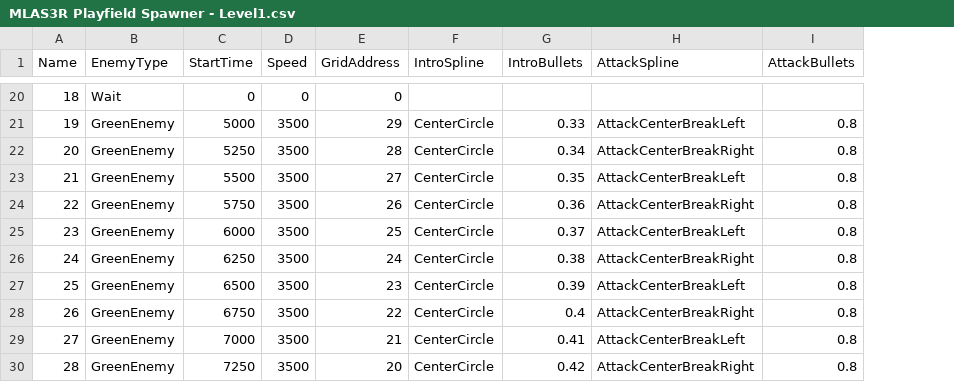
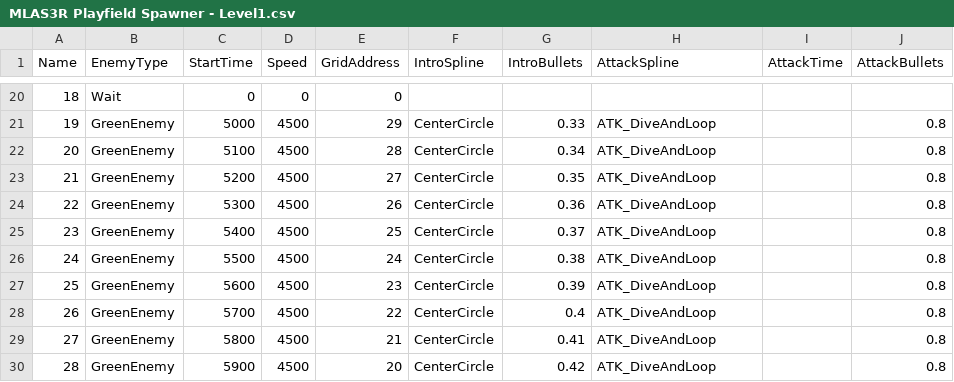
Before and after one commit to marcusrbrown/MLAS3R, a CSV file: Data/MLAS3R Playfield Spawner - Level1.csv, drawn as a sheet; only a part is shown, gaps mark what is left out; the diff covers the shown part only; the diff names each change by its address in the sheet, - before the commit and + after, or states it on an @@ line.

Commit message:
Added first attack Splines
New attack splines in my level

```diff
--- a/Data/MLAS3R Playfield Spawner - Level1.csv
+++ b/Data/MLAS3R Playfield Spawner - Level1.csv
+column I (AttackTime), empty
-D21:D30 (Speed): 3500
+D21:D30 (Speed): 4500
-H21 (AttackSpline): AttackCenterBreakLeft
+H21 (AttackSpline): ATK_DiveAndLoop
-C22 (StartTime): 5250
+C22 (StartTime): 5100
-H22 (AttackSpline): AttackCenterBreakRight
+H22 (AttackSpline): ATK_DiveAndLoop
-C23 (StartTime): 5500
+C23 (StartTime): 5200
-H23 (AttackSpline): AttackCenterBreakLeft
+H23 (AttackSpline): ATK_DiveAndLoop
-C24 (StartTime): 5750
+C24 (StartTime): 5300
-H24 (AttackSpline): AttackCenterBreakRight
+H24 (AttackSpline): ATK_DiveAndLoop
-C25 (StartTime): 6000
+C25 (StartTime): 5400
-H25 (AttackSpline): AttackCenterBreakLeft
+H25 (AttackSpline): ATK_DiveAndLoop
-C26 (StartTime): 6250
+C26 (StartTime): 5500
-H26 (AttackSpline): AttackCenterBreakRight
+H26 (AttackSpline): ATK_DiveAndLoop
-C27 (StartTime): 6500
+C27 (StartTime): 5600
-H27 (AttackSpline): AttackCenterBreakLeft
+H27 (AttackSpline): ATK_DiveAndLoop
-C28 (StartTime): 6750
+C28 (StartTime): 5700
-H28 (AttackSpline): AttackCenterBreakRight
+H28 (AttackSpline): ATK_DiveAndLoop
-C29 (StartTime): 7000
+C29 (StartTime): 5800
-H29 (AttackSpline): AttackCenterBreakLeft
+H29 (AttackSpline): ATK_DiveAndLoop
-C30 (StartTime): 7250
+C30 (StartTime): 5900
-H30 (AttackSpline): AttackCenterBreakRight
+H30 (AttackSpline): ATK_DiveAndLoop
```
Also changed, not shown: 66 edited cells elsewhere in this file, 2 other files.
